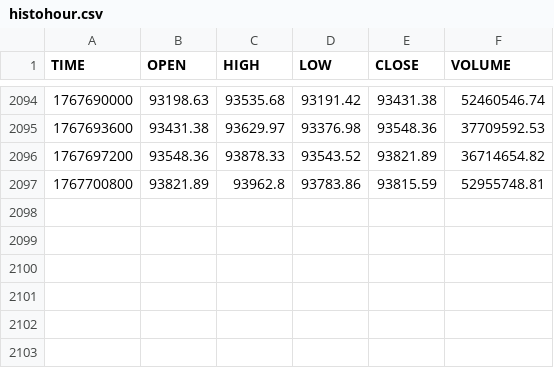
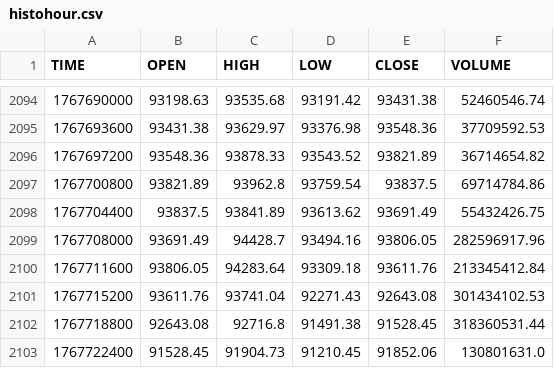
Before and after one commit to mouadja02/bitcoin-datasets, a CSV file: data/coindesk/histohour.csv, drawn as a sheet; only a part is shown, gaps mark what is left out.

```diff
--- a/data/coindesk/histohour.csv
+++ b/data/coindesk/histohour.csv
@@ -2096,2 +2096,8 @@ TIME,OPEN,HIGH,LOW,CLOSE,VOLUME
 1767697200,93548.36,93878.33,93543.52,93821.89,36714654.82
-1767700800,93821.89,93962.8,93783.86,93815.59,52955748.81
+1767700800,93821.89,93962.8,93759.54,93837.5,69714784.86
+1767704400,93837.5,93841.89,93613.62,93691.49,55432426.75
+1767708000,93691.49,94428.7,93494.16,93806.05,282596917.96
+1767711600,93806.05,94283.64,93309.18,93611.76,213345412.84
+1767715200,93611.76,93741.04,92271.43,92643.08,301434102.53
+1767718800,92643.08,92716.8,91491.38,91528.45,318360531.44
+1767722400,91528.45,91904.73,91210.45,91852.06,130801631.0
```
Also changed, not shown: data/coindesk/histoday.csv, data/coindesk/hourly_social_data.csv, 3 other files.
